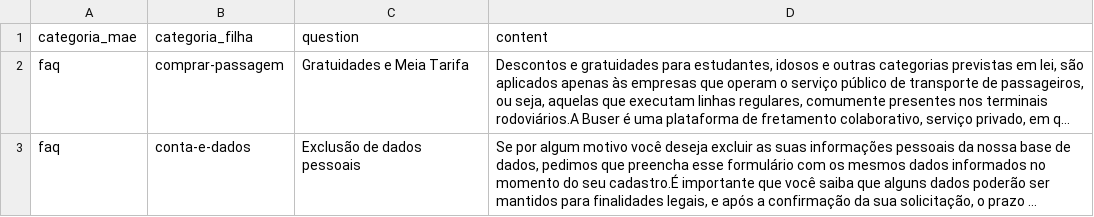
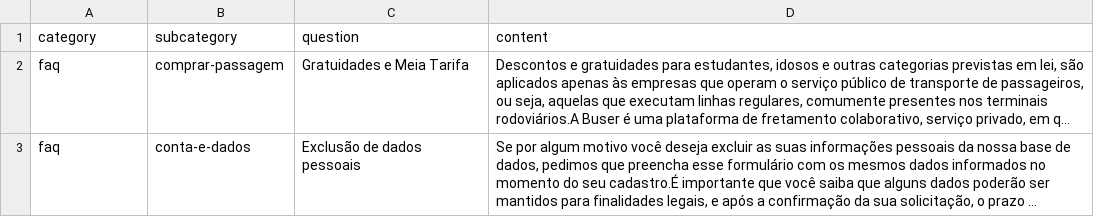
Before and after one commit to talkdai/dialog, a CSV file: data/buser.csv, drawn as a sheet; only a part is shown; long unchanged cells end in …; the diff names each change by its address in the sheet, - before the commit and + after, or states it on an @@ line.

Commit message:
llm/prompt: carregar header sub categoria
Signed-off-by: Avelino <hey@avelino.run>

```diff
--- a/data/buser.csv
+++ b/data/buser.csv
-A1: categoria_mae
+A1: category
-B1: categoria_filha
+B1: subcategory
```
Also changed, not shown: 4 other files.
